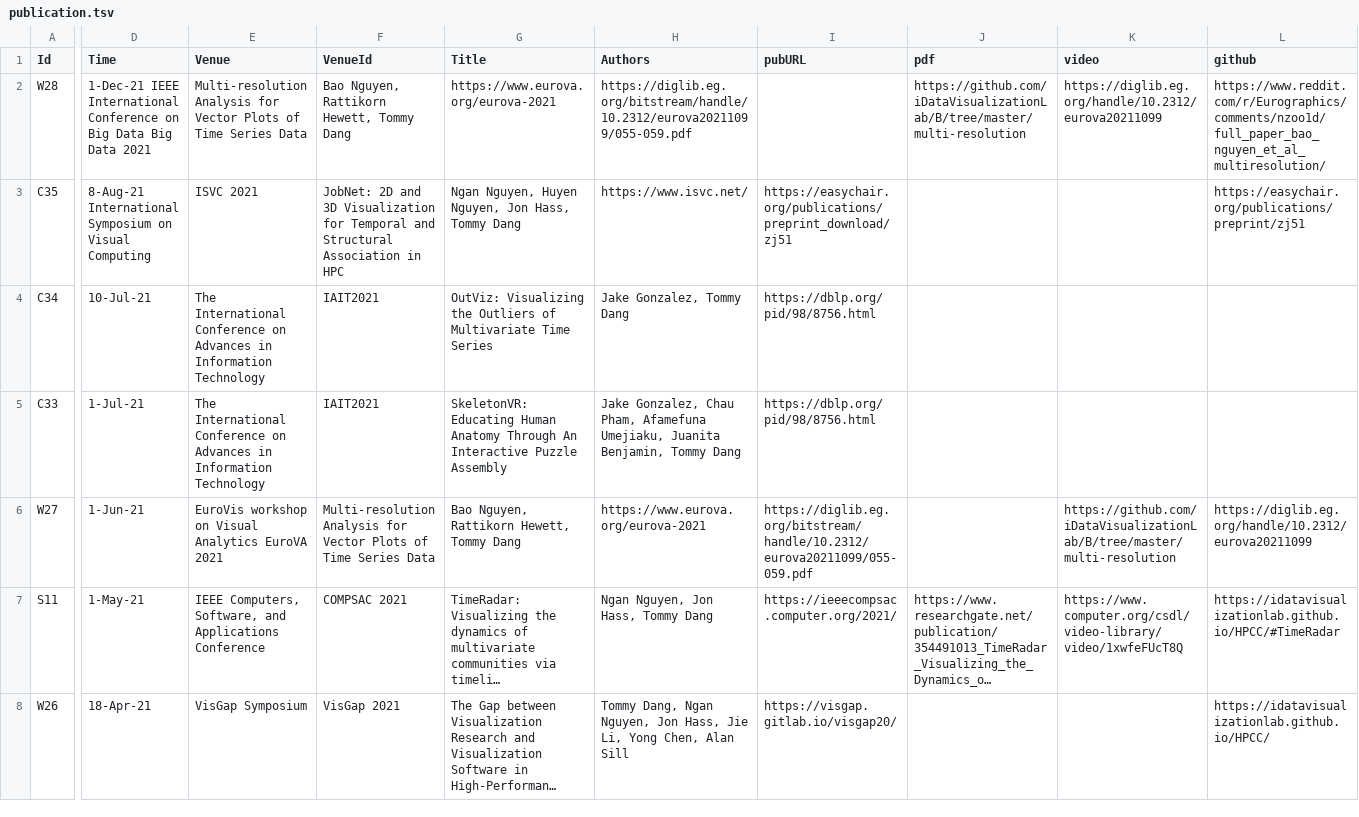
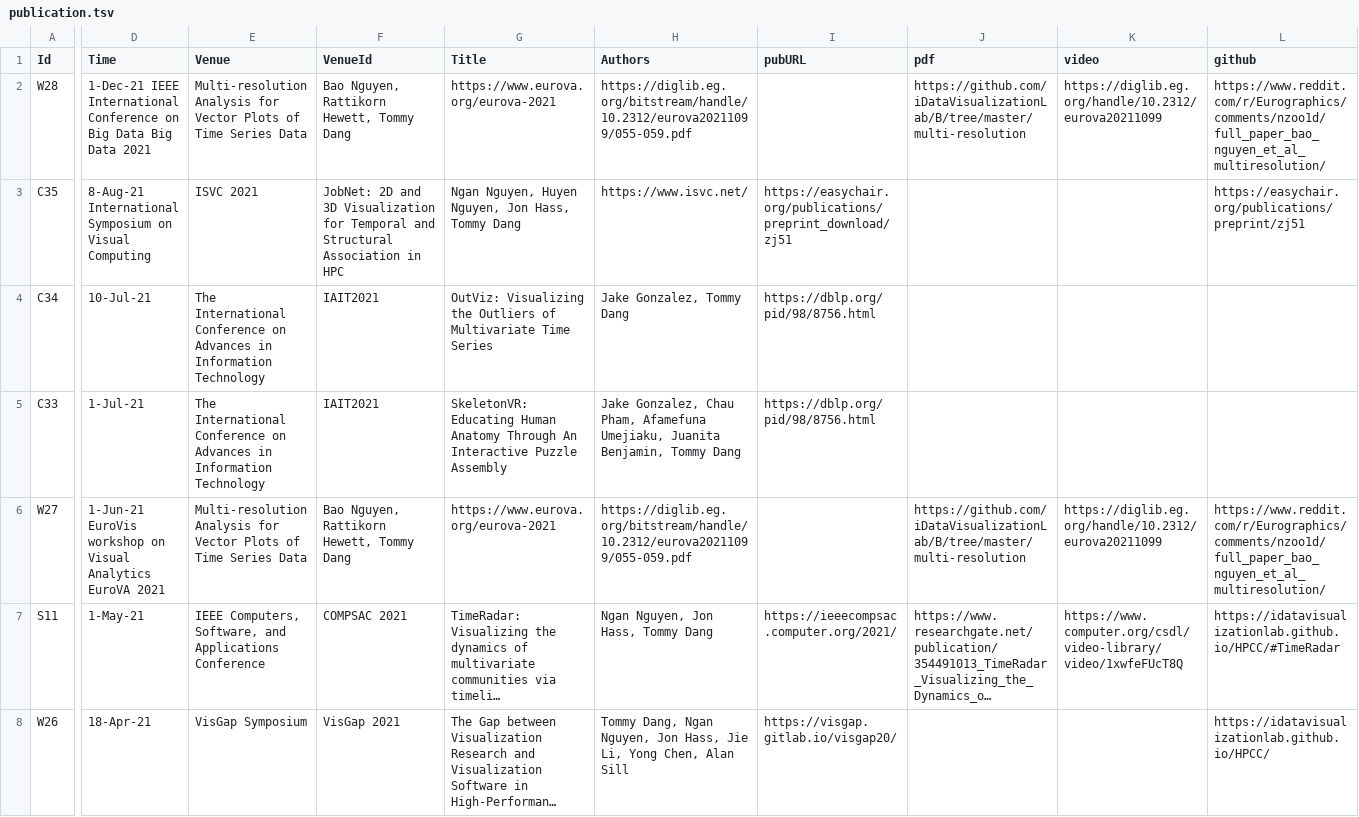
Before and after one commit to iDataVisualizationLab/idatavisualizationlab.github.io, a TSV file: data/publication.tsv, drawn as a sheet; only a part is shown, gaps mark what is left out; long unchanged cells end in …; the diff covers the shown part only; the diff names each change by its address in the sheet, - before the commit and + after, or states it on an @@ line.

Commit message:
Update publication.tsv

```diff
--- a/data/publication.tsv
+++ b/data/publication.tsv
-D6 (Time): 1-Jun-21
+D6 (Time): 1-Jun-21 EuroVis workshop on Visual Analytics EuroVA 2021
-E6 (Venue): EuroVis workshop on Visual Analytics EuroVA 2021
+E6 (Venue): Multi-resolution Analysis for Vector Plots of Time Series Data
-F6 (VenueId): Multi-resolution Analysis for Vector Plots of Time Series Data
+F6 (VenueId): Bao Nguyen, Rattikorn Hewett, Tommy Dang
-G6 (Title): Bao Nguyen, Rattikorn Hewett, Tommy Dang
+G6 (Title): https://www.eurova.org/eurova-2021
-H6 (Authors): https://www.eurova.org/eurova-2021
+H6 (Authors): https://diglib.eg.org/bitstream/handle/10.2312/eurova20211099/055-059.pdf
-I6 (pubURL): https://diglib.eg.org/bitstream/handle/10.2312/eurova20211099/055-059.pdf
+I6 (pubURL): (empty)
-J6 (pdf): (empty)
+J6 (pdf): https://github.com/iDataVisualizationLab/B/tree/master/multi-resolution
-K6 (video): https://github.com/iDataVisualizationLab/B/tree/master/multi-resolution
+K6 (video): https://diglib.eg.org/handle/10.2312/eurova20211099
-L6 (github): https://diglib.eg.org/handle/10.2312/eurova20211099
+L6 (github): https://www.reddit.com/r/Eurographics/comments/nzoo1d/full_paper_bao_nguyen_et_al_multiresolution/
```
Also changed, not shown: 5 edited cells elsewhere in this file.
